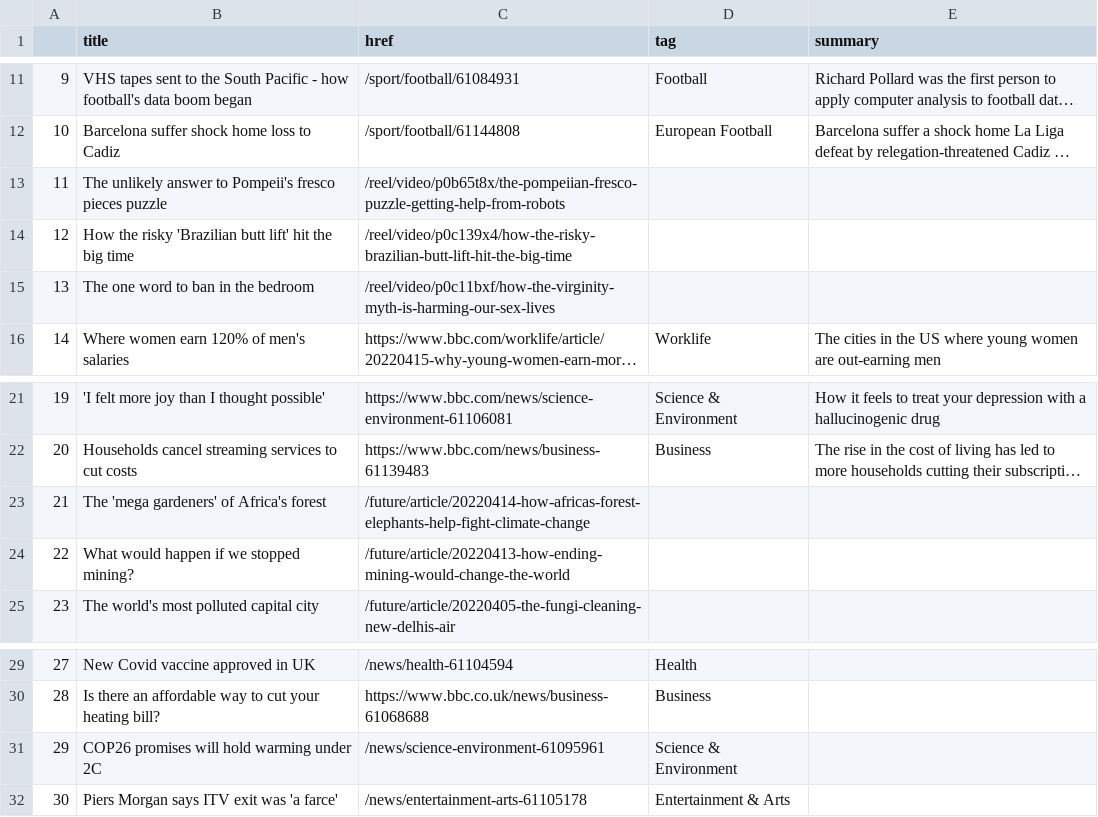
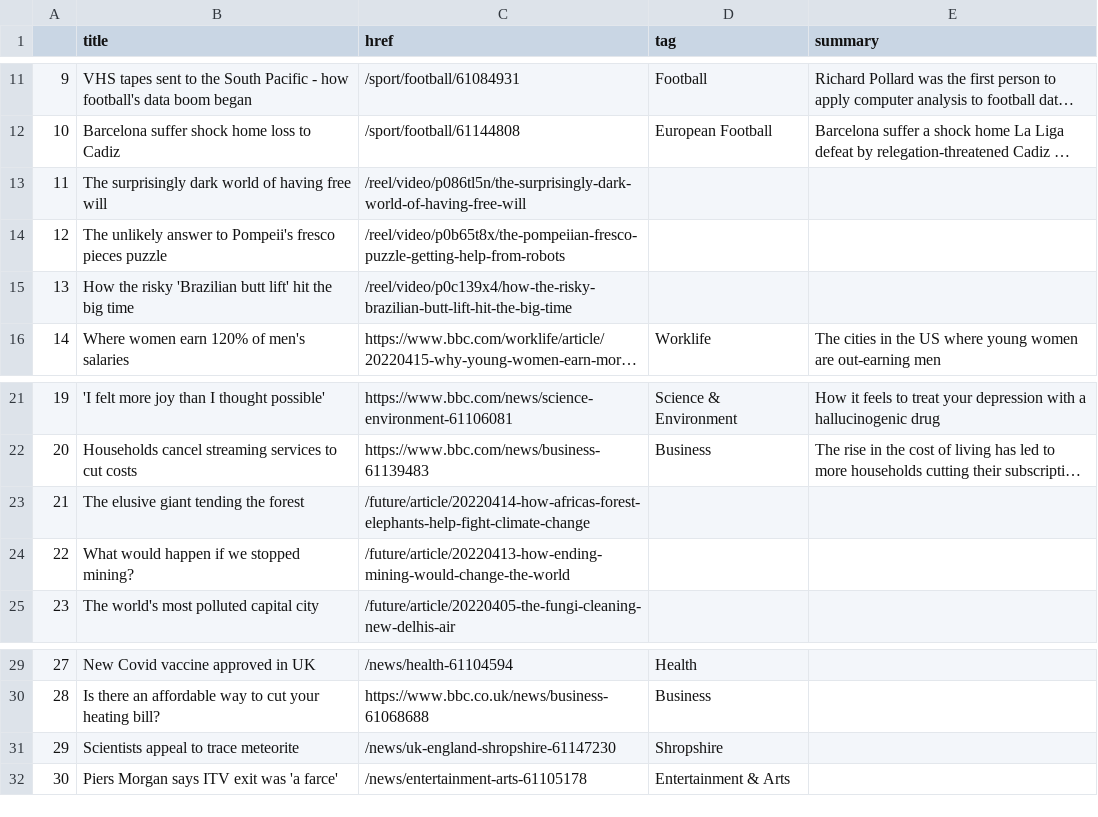
Before and after one commit to EMendy/Scraper_Info, a CSV file: bbc-headlines.csv, drawn as a sheet; only a part is shown, gaps mark what is left out; long unchanged cells end in …; the diff names each change by its address in the sheet, - before the commit and + after, or states it on an @@ line.

```diff
--- a/bbc-headlines.csv
+++ b/bbc-headlines.csv
-B13 (title): The unlikely answer to Pompeii's fresco pieces puzzle
+B13 (title): The surprisingly dark world of having free will
-C13 (href): /reel/video/p0b65t8x/the-pompeiian-fresco-puzzle-getting-help-from-robots
+C13 (href): /reel/video/p086tl5n/the-surprisingly-dark-world-of-having-free-will
-B14 (title): How the risky 'Brazilian butt lift' hit the big time
+B14 (title): The unlikely answer to Pompeii's fresco pieces puzzle
-C14 (href): /reel/video/p0c139x4/how-the-risky-brazilian-butt-lift-hit-the-big-time
+C14 (href): /reel/video/p0b65t8x/the-pompeiian-fresco-puzzle-getting-help-from-robots
-B15 (title): The one word to ban in the bedroom
+B15 (title): How the risky 'Brazilian butt lift' hit the big time
-C15 (href): /reel/video/p0c11bxf/how-the-virginity-myth-is-harming-our-sex-lives
+C15 (href): /reel/video/p0c139x4/how-the-risky-brazilian-butt-lift-hit-the-big-time
-B23 (title): The 'mega gardeners' of Africa's forest
+B23 (title): The elusive giant tending the forest
-B31 (title): COP26 promises will hold warming under 2C
+B31 (title): Scientists appeal to trace meteorite
-C31 (href): /news/science-environment-61095961
+C31 (href): /news/uk-england-shropshire-61147230
-D31 (tag): Science & Environment
+D31 (tag): Shropshire
```
